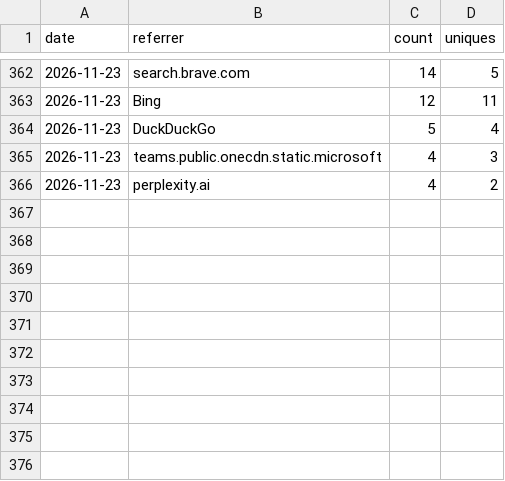
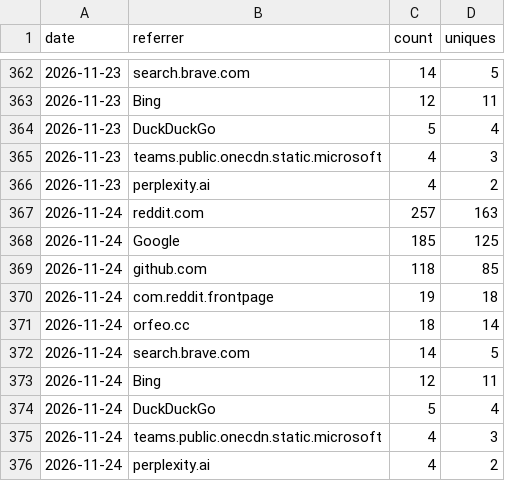
Before and after one commit to Squarebow/Orfeo, a CSV file: data/referrers_daily.csv, drawn as a sheet; only a part is shown, gaps mark what is left out; the diff names each change by its address in the sheet, - before the commit and + after, or states it on an @@ line.

```diff
--- a/data/referrers_daily.csv
+++ b/data/referrers_daily.csv
+row 367: 2026-11-24 | reddit.com | 257 | 163
+row 368: 2026-11-24 | Google | 185 | 125
+row 369: 2026-11-24 | github.com | 118 | 85
+row 370: 2026-11-24 | com.reddit.frontpage | 19 | 18
+row 371: 2026-11-24 | orfeo.cc | 18 | 14
+row 372: 2026-11-24 | search.brave.com | 14 | 5
+row 373: 2026-11-24 | Bing | 12 | 11
+row 374: 2026-11-24 | DuckDuckGo | 5 | 4
+row 375: 2026-11-24 | teams.public.onecdn.static.microsoft | 4 | 3
+row 376: 2026-11-24 | perplexity.ai | 4 | 2
```
Also changed, not shown: 3 other files.
